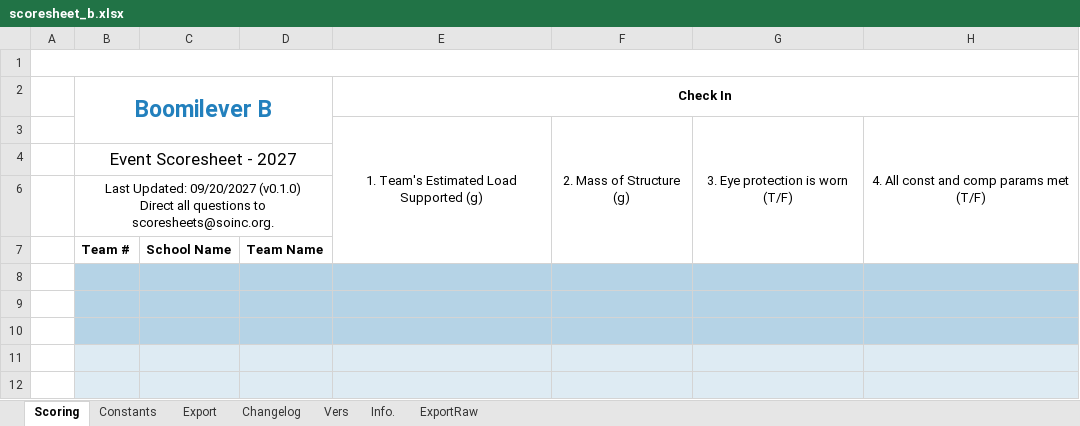
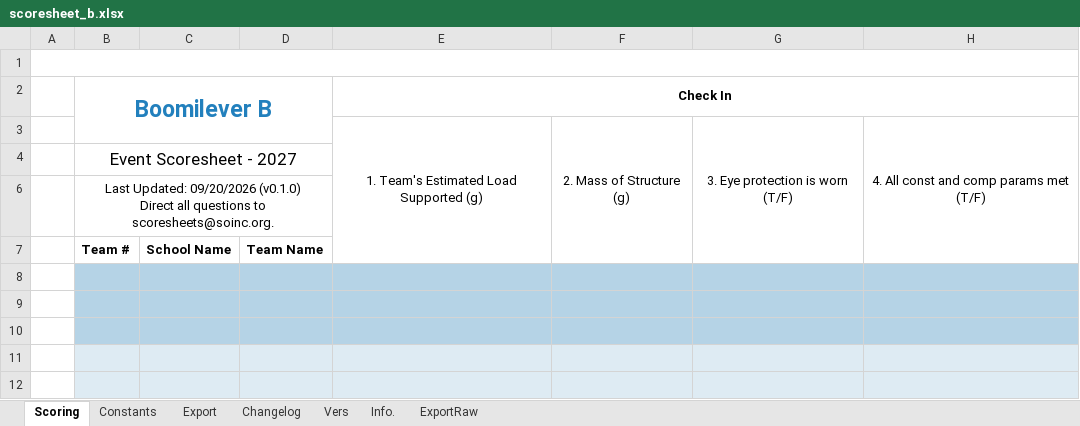
Before and after one commit to Southern-Califonia-Science-Olympiad/scoresheets, an Excel workbook: 2027Boomilever/scoresheet_b.xlsx, sheet Scoring, drawn as a sheet; only a part is shown; values as stored, in another font and other column widths than the file's, no borders; conditional formats not drawn; ↵ is a line break in a cell; the diff names each change by its address in the sheet, - before the commit and + after, or states it on an @@ line.

```diff
--- a/2027Boomilever/scoresheet_b.xlsx (sheet Scoring)
+++ b/2027Boomilever/scoresheet_b.xlsx (sheet Scoring)
-B6 (Boomilever B): Last Updated: 09/20/2027 (v0.1.0) ↵ Direct…
+B6 (Boomilever B): Last Updated: 09/20/2026 (v0.1.0) ↵ Direct…
```
Also changed, not shown: sheet Info., 2027Boomilever/scoresheet_c.xlsx, 2027ElasticLaunchedGlider/scoresheet_b.xlsx, 7 other files.
